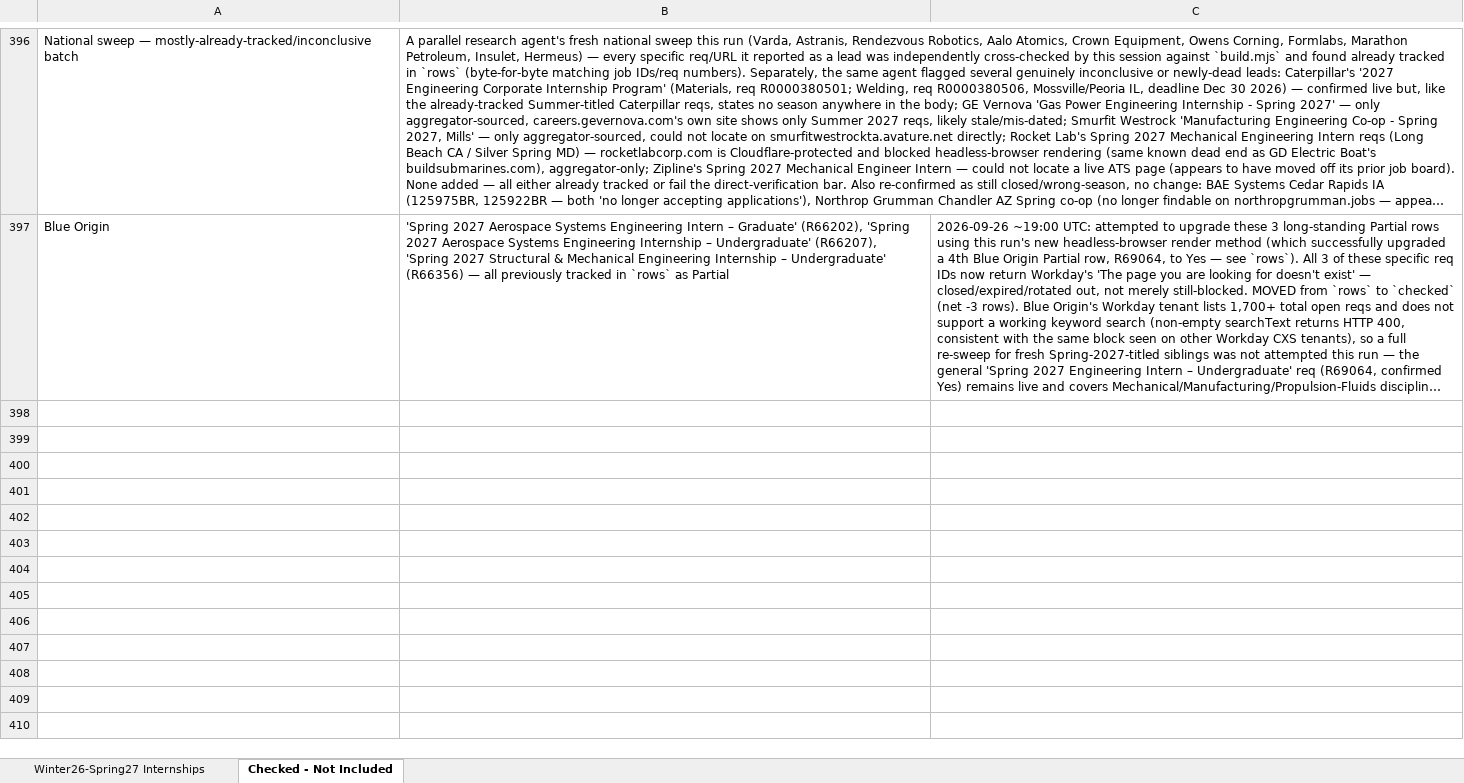
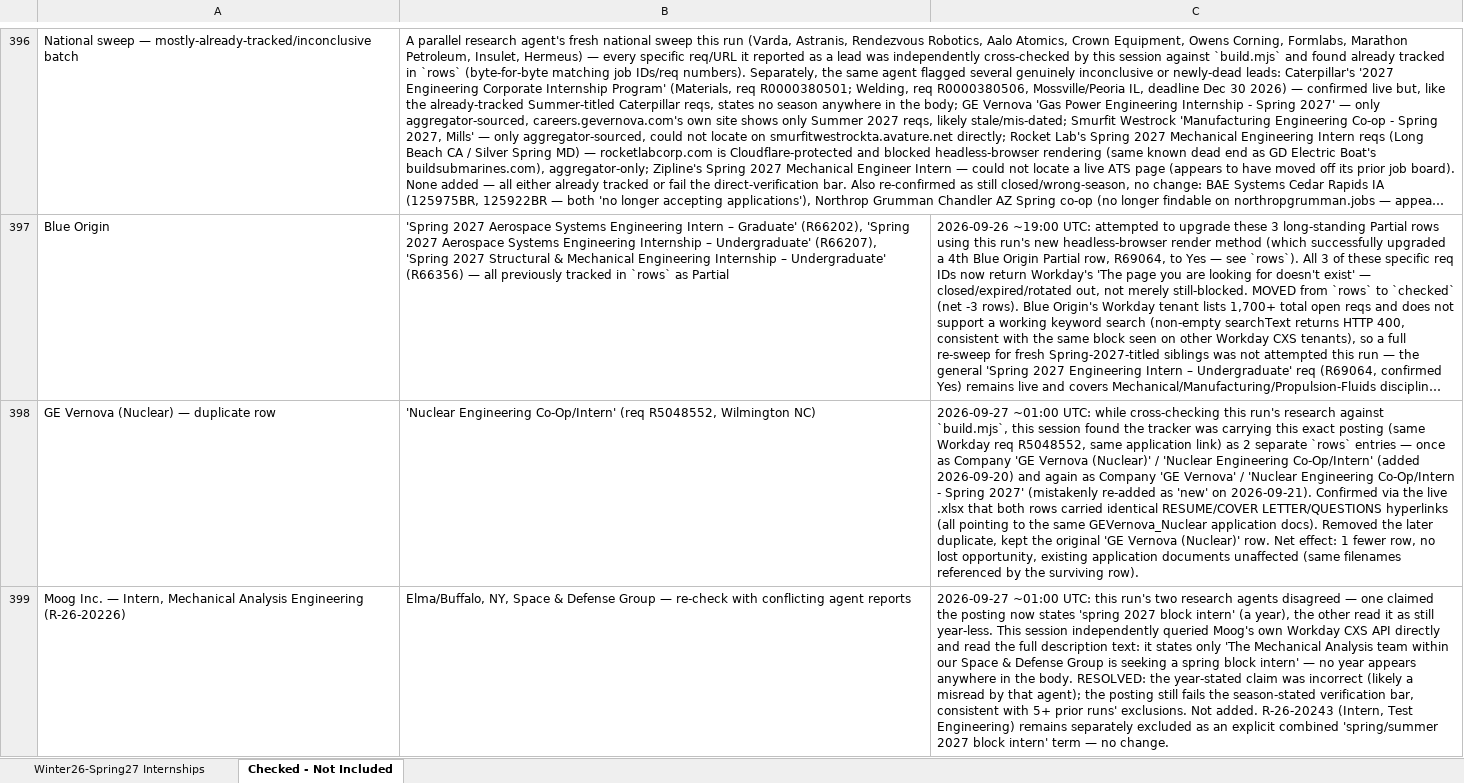
Before and after one commit to Svvipee/internship-tracker-2026, an Excel workbook: Engineering-Internships-Winter2026-Spring2027.xlsx, sheet Checked - Not Included, drawn as a sheet; only a part is shown, gaps mark what is left out; long unchanged cells end in …; values as stored, in another font and other column widths than the file's, no borders; the diff covers the shown part only; the diff names each change by its address in the sheet, - before the commit and + after, or states it on an @@ line.

```diff
--- a/Engineering-Internships-Winter2026-Spring2027.xlsx (sheet Checked - Not Included)
+++ b/Engineering-Internships-Winter2026-Spring2027.xlsx (sheet Checked - Not Included)
+row 398: GE Vernova (Nuclear) — duplicate row | 'Nuclear Engineering Co-Op/Intern' (req R5048552, Wilmington NC) | 2026-09-27 ~01:00 UTC: while cross-checking this run's research against `build.mjs`, this session found the tracker was carrying this exact posting (same Workday req R5048552, same application link) as 2 separate `rows` entries — once as Company 'GE Vernova (Nuclear)' / 'Nuclear Engineering Co-Op/Intern' (added 2026-09-20) and again as Company 'GE Vernova' / 'Nuclear Engineering Co-Op/Intern - Spring 2027' (mistakenly re-added as 'new' on 2026-09-21). Confirmed via the live .xlsx that both rows carried identical RESUME/COVER LETTER/QUESTIONS hyperlinks (all pointing to the same GEVernova_Nuclear application docs). Removed the later duplicate, kept the original 'GE Vernova (Nuclear)' row. Net effect: 1 fewer row, no lost opportunity, existing application documents unaffected (same filenames referenced by the surviving row).
+row 399: Moog Inc. — Intern, Mechanical Analysis Engineering (R-26-20226) | Elma/Buffalo, NY, Space & Defense Group — re-check with conflicting agent reports | 2026-09-27 ~01:00 UTC: this run's two research agents disagreed — one claimed the posting now states 'spring 2027 block intern' (a year), the other read it as still year-less. This session independently queried Moog's own Workday CXS API directly and read the full description text: it states only 'The Mechanical Analysis team within our Space & Defense Group is seeking a spring block intern' — no year appears anywhere in the body. RESOLVED: the year-stated claim was incorrect (likely a misread by that agent); the posting still fails the season-stated verification bar, consistent with 5+ prior runs' exclusions. Not added. R-26-20243 (Intern, Test Engineering) remains separately excluded as an explicit combined 'spring/summer 2027 block intern' term — no change.
```
Also changed, not shown: 4 added rows elsewhere in this sheet, sheet Winter26-Spring27 Internships, 6 other files.
